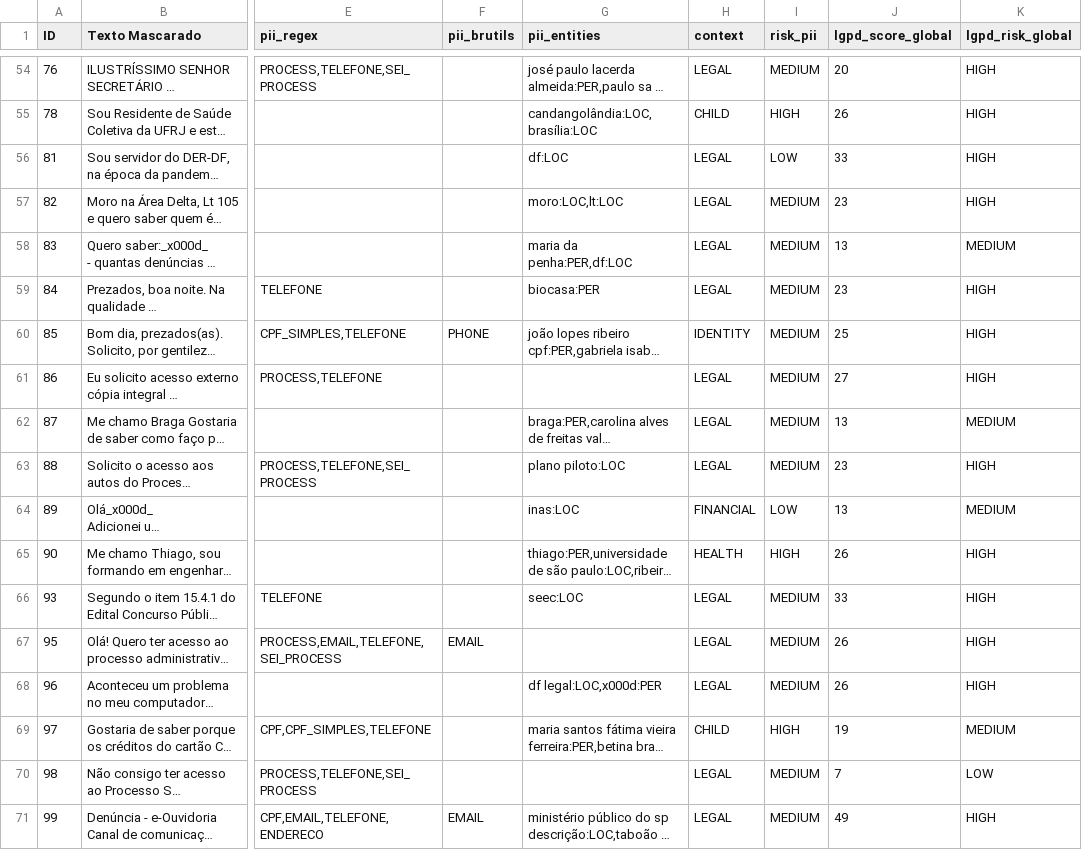
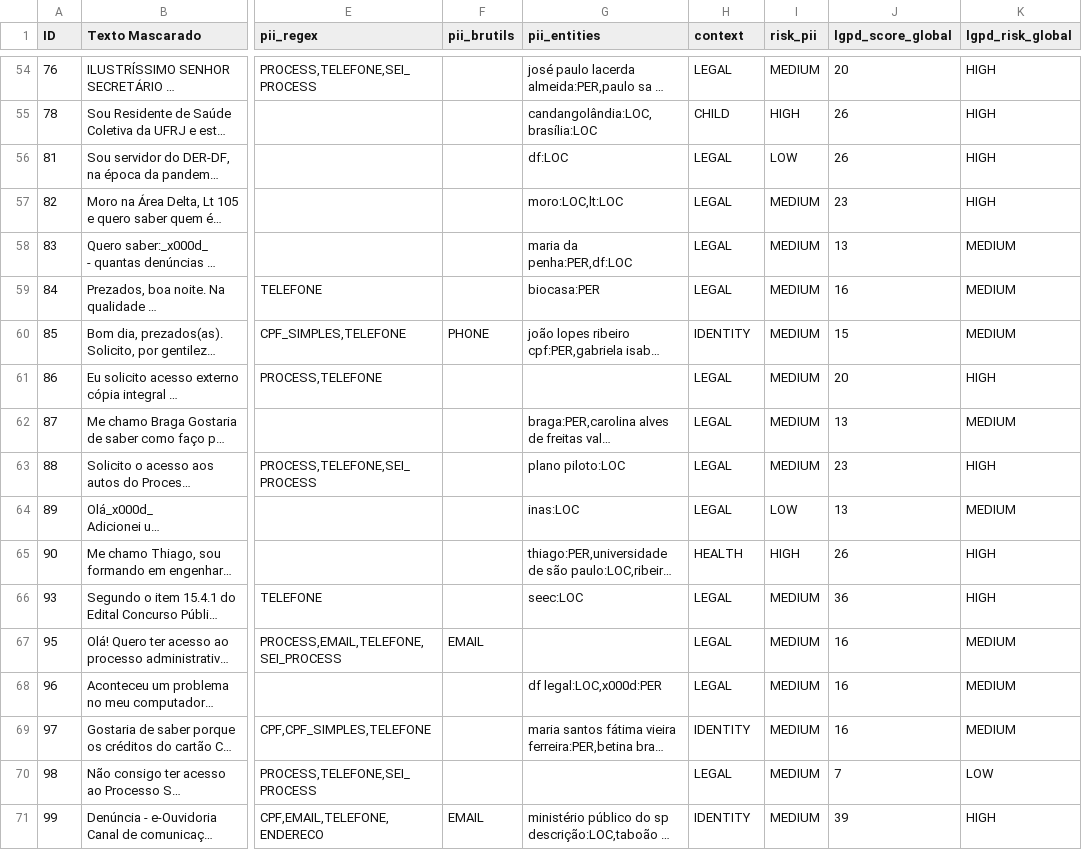
Before and after one commit to bernardoxdev/Desafio-Participa-DF, a CSV file: backend/data/processada/documento_analisado.csv, drawn as a sheet; only a part is shown, gaps mark what is left out; long unchanged cells end in …; the diff covers the shown part only; the diff names each change by its address in the sheet, - before the commit and + after, or states it on an @@ line.

```diff
--- a/backend/data/processada/documento_analisado.csv
+++ b/backend/data/processada/documento_analisado.csv
-J56 (lgpd_score_global): 33
+J56 (lgpd_score_global): 26
-J59 (lgpd_score_global): 23
+J59 (lgpd_score_global): 16
-K59:K60 (lgpd_risk_global): HIGH
+K59:K60 (lgpd_risk_global): MEDIUM
-J60 (lgpd_score_global): 25
+J60 (lgpd_score_global): 15
-J61 (lgpd_score_global): 27
+J61 (lgpd_score_global): 20
-H64 (context): FINANCIAL
+H64 (context): LEGAL
-J66 (lgpd_score_global): 33
+J66 (lgpd_score_global): 36
-J67:J68 (lgpd_score_global): 26
+J67:J68 (lgpd_score_global): 16
-K67:K68 (lgpd_risk_global): HIGH
+K67:K68 (lgpd_risk_global): MEDIUM
-H69 (context): CHILD
+H69 (context): IDENTITY
-I69 (risk_pii): HIGH
+I69 (risk_pii): MEDIUM
-J69 (lgpd_score_global): 19
+J69 (lgpd_score_global): 16
-H71 (context): LEGAL
+H71 (context): IDENTITY
-J71 (lgpd_score_global): 49
+J71 (lgpd_score_global): 39
```
Also changed, not shown: 62 edited cells elsewhere in this file, backend/data/train/dataset_context_1000.csv, backend/data/train/pii_context.csv, 5 other files.
